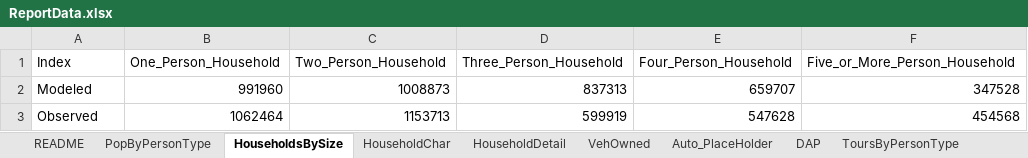
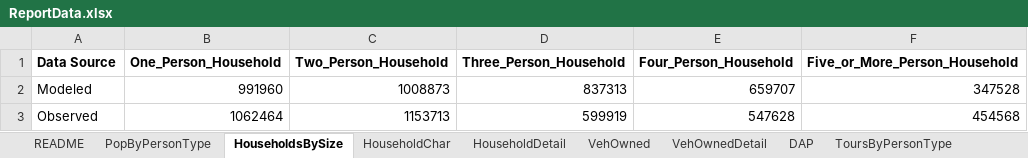
Before and after one commit to CMAP-REPOS/cmap_abm_report, an Excel workbook: data/ReportData.xlsx, sheet HouseholdsBySize, drawn as a sheet; values as stored, in another font and other column widths than the file's, no borders; the diff names each change by its address in the sheet, - before the commit and + after, or states it on an @@ line.

Commit message:
update to index

```diff
--- a/data/ReportData.xlsx (sheet HouseholdsBySize)
+++ b/data/ReportData.xlsx (sheet HouseholdsBySize)
-sheet tab: Auto_PlaceHolder
+sheet tab: VehOwnedDetail
-A1: Index
+A1: Data Source
-A1:F1 bold: off
+A1:F1 bold: on
```
Also changed, not shown: sheet TourTOD, sheet VehOwnedDetail, sheet HouseholdDetail, sheet HouseholdChar, sheet DAP, sheet README, 3 more sheets, other sheet tabs, 2 other files.
